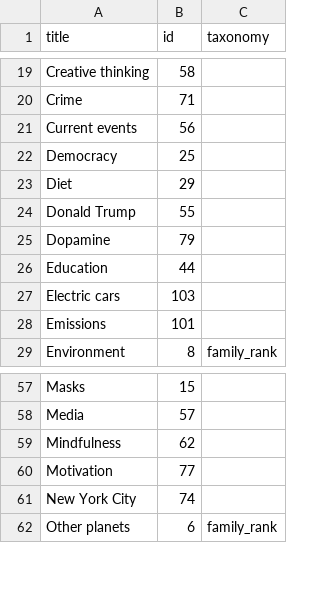
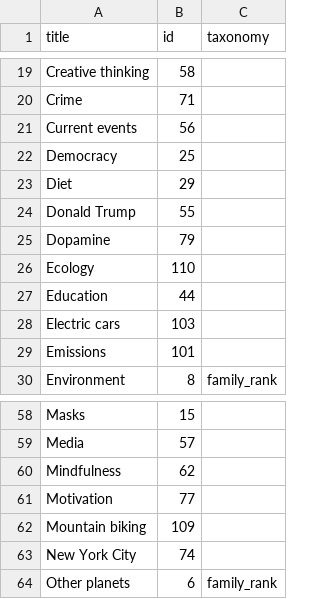
Before and after one commit to convus/legacy-convus_content, a CSV file: tags.csv, drawn as a sheet; only a part is shown, gaps mark what is left out.

```diff
--- a/tags.csv
+++ b/tags.csv
@@ -25,2 +25,3 @@ Donald Trump,55,
 Dopamine,79,
+Ecology,110,
 Education,44,
@@ -60,2 +61,3 @@ Mindfulness,62,
 Motivation,77,
+Mountain biking,109,
 New York City,74,
```
Also changed, not shown: publications.csv.
